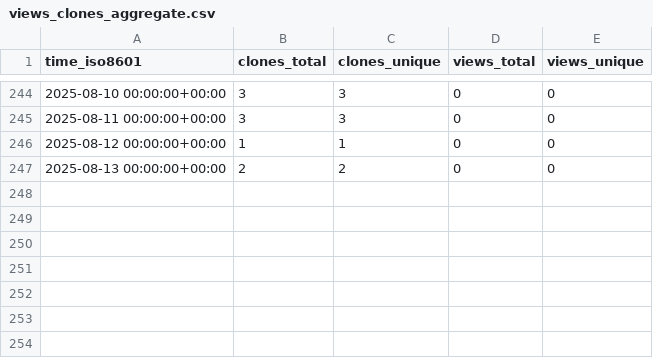
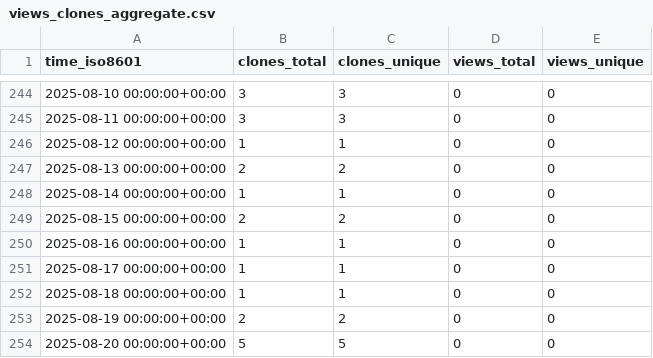
Before and after one commit to KajaBraz/AdventOfCode2024, a CSV file: KajaBraz/AdventOfCode2024/ghrs-data/views_clones_aggregate.csv, drawn as a sheet; only a part is shown, gaps mark what is left out.

```diff
--- a/KajaBraz/AdventOfCode2024/ghrs-data/views_clones_aggregate.csv
+++ b/KajaBraz/AdventOfCode2024/ghrs-data/views_clones_aggregate.csv
@@ -247 +247,8 @@ time_iso8601,clones_total,clones_unique,views_total,views_unique
 2025-08-13 00:00:00+00:00,2,2,0,0
+2025-08-14 00:00:00+00:00,1,1,0,0
+2025-08-15 00:00:00+00:00,2,2,0,0
+2025-08-16 00:00:00+00:00,1,1,0,0
+2025-08-17 00:00:00+00:00,1,1,0,0
+2025-08-18 00:00:00+00:00,1,1,0,0
+2025-08-19 00:00:00+00:00,2,2,0,0
+2025-08-20 00:00:00+00:00,5,5,0,0
```
Also changed, not shown: 1 other file.
